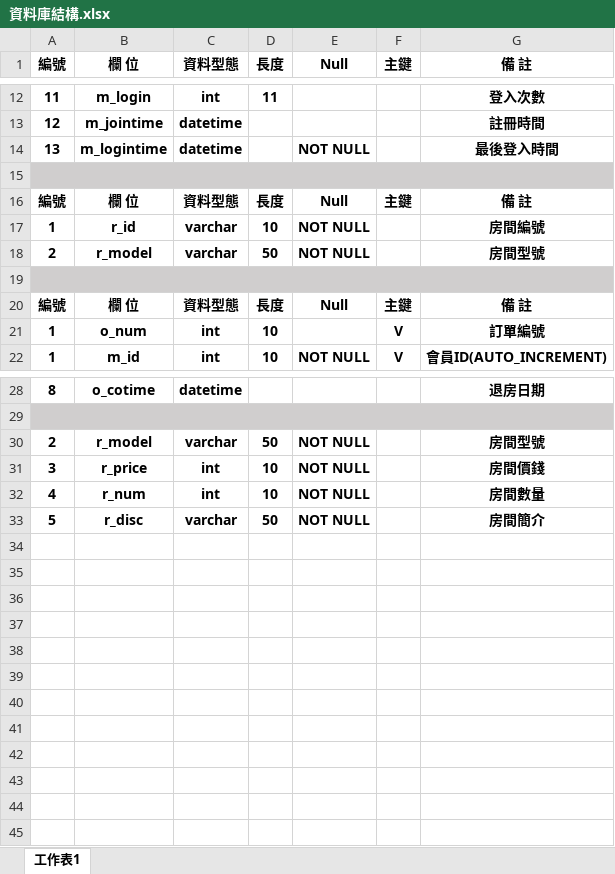
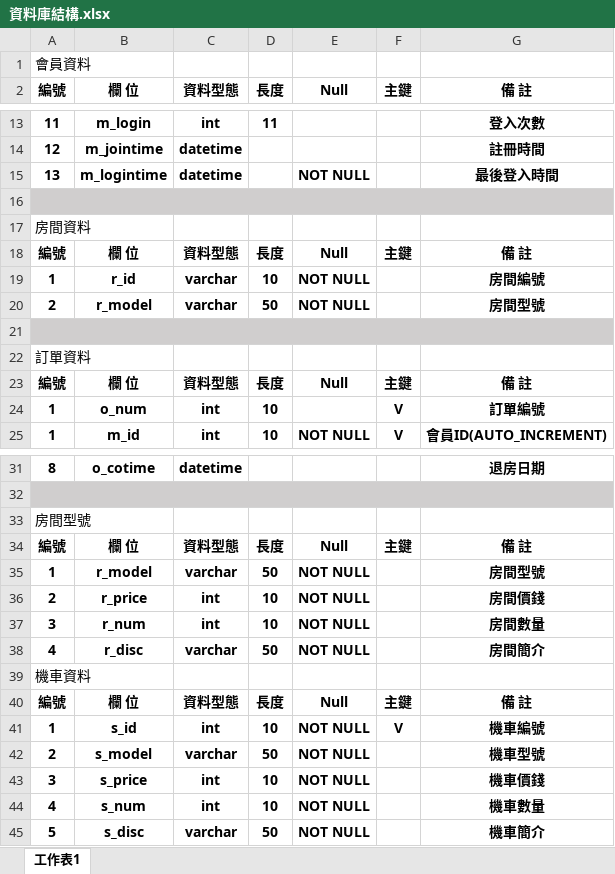
Before and after one commit to linbanana/Ican, an Excel workbook: 資料庫結構.xlsx, sheet 工作表1, drawn as a sheet; only a part is shown, gaps mark what is left out; values as stored, in another font and other column widths than the file's, no borders; addresses are those after the commit; the diff names each change by its address in the sheet, - before the commit and + after, or states it on an @@ line.

Commit message:
11/2
資料表excel上傳
加了機車資料跟把房間資料與房間型號切開來

```diff
--- a/資料庫結構.xlsx (sheet 工作表1)
+++ b/資料庫結構.xlsx (sheet 工作表1)
+row 1: 會員資料
+row 17: 房間資料
+row 22: 訂單資料
+row 33: 房間型號
+row 34: 編號 | 欄 位 | 資料型態 | 長度 | Null | 主鍵 | 備 註
+row 35: 1 | r_model | varchar | 50 | NOT NULL |  | 房間型號
+row 36: 2 | r_price | int | 10 | NOT NULL |  | 房間價錢
+row 37: 3 | r_num | int | 10 | NOT NULL |  | 房間數量
+row 38: 4 | r_disc | varchar | 50 | NOT NULL |  | 房間簡介
+row 39: 機車資料
+row 40: 編號 | 欄 位 | 資料型態 | 長度 | Null | 主鍵 | 備 註
+row 41: 1 | s_id | int | 10 | NOT NULL | V | 機車編號
-B42: r_model
+B42: s_model
-G42: 房間型號
+G42: 機車型號
-B43: r_price
+B43: s_price
-G43: 房間價錢
+G43: 機車價錢
-B44: r_num
+B44: s_num
-G44: 房間數量
+G44: 機車數量
-B45: r_disc
+B45: s_disc
-G45: 房間簡介
+G45: 機車簡介
```
